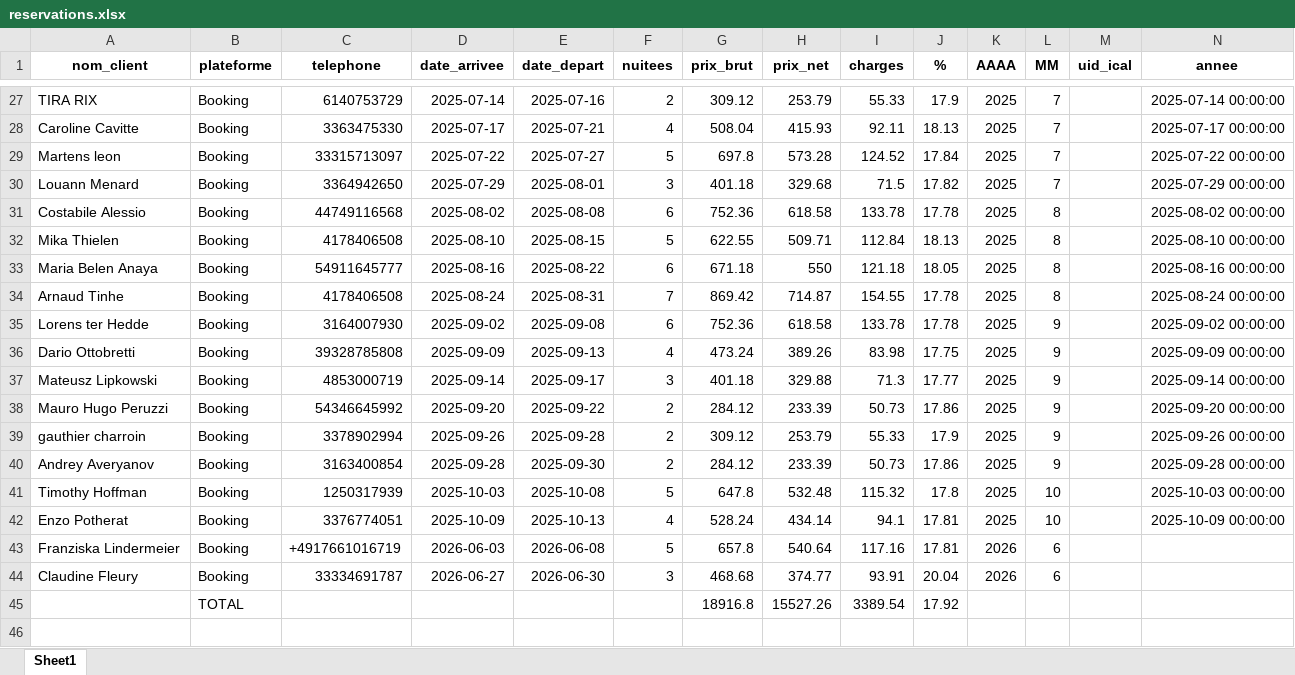
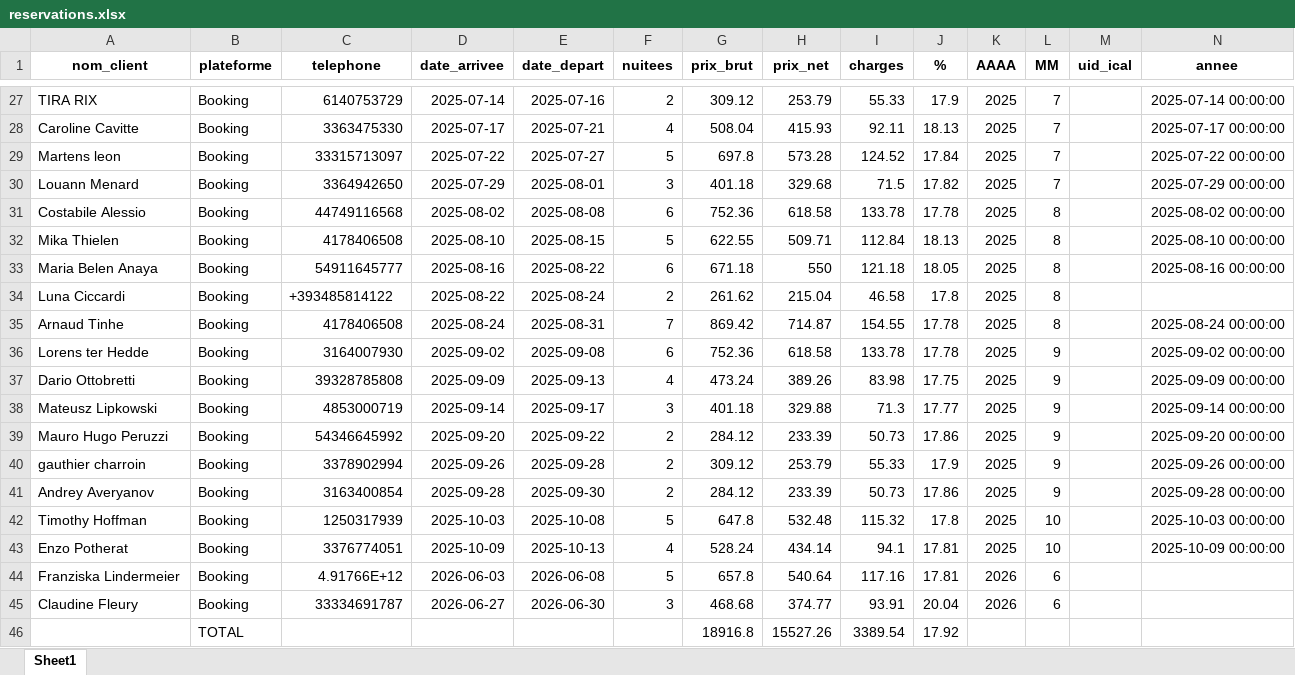
Before and after one commit to charleytrigano/streamlit-reservations, an Excel workbook: reservations.xlsx, sheet Sheet1, drawn as a sheet; only a part is shown, gaps mark what is left out; values as stored, in another font and other column widths than the file's, no borders; addresses are those after the commit; rows hold the shown columns only; the diff names each change by its address in the sheet, - before the commit and + after, or states it on an @@ line.

Commit message:
Auto-save via app Streamlit

```diff
--- a/reservations.xlsx (sheet Sheet1)
+++ b/reservations.xlsx (sheet Sheet1)
+row 34: Luna Ciccardi | Booking | +393485814122 | 2025-08-22 | 2025-08-24 | 2 | 261.62 | 215.04 | 46.58 | 17.8 | 2025 | 8
-C44 (telephone): +4917661016719
+C44 (telephone): 4.91766E+12
```
